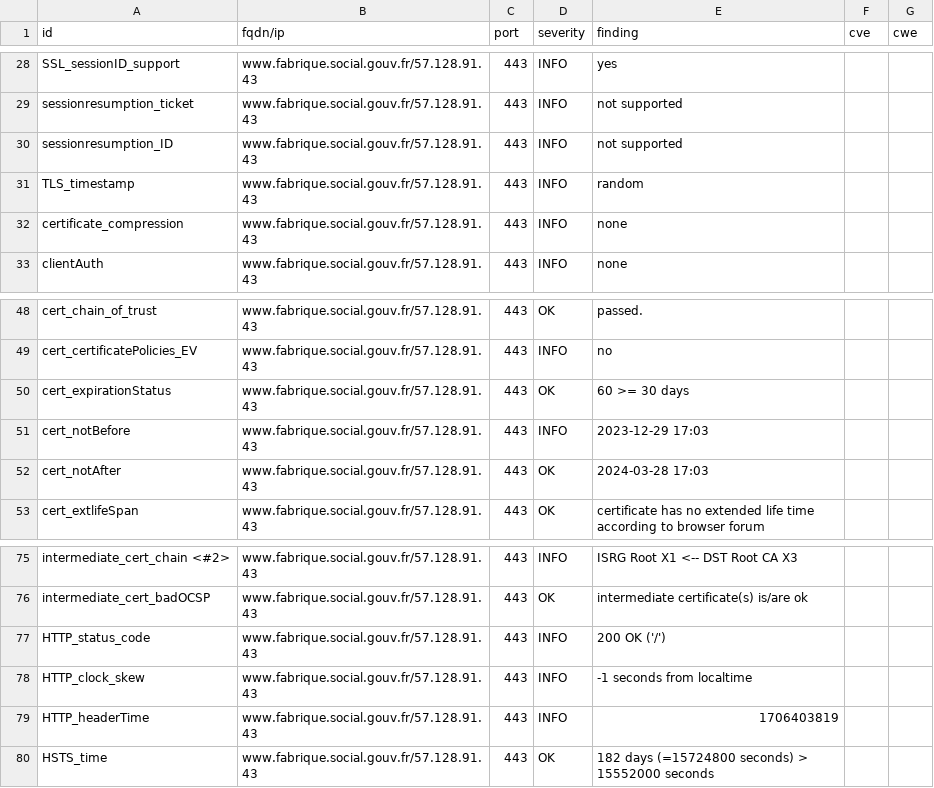
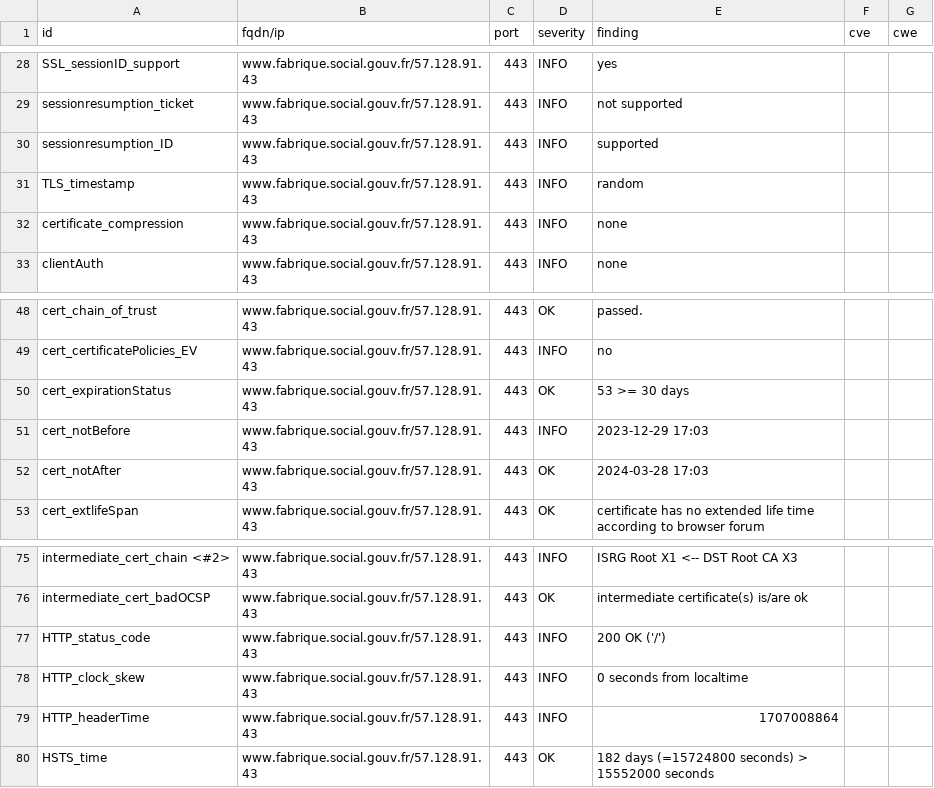
Before and after one commit to MariaSoto/dashdash, a CSV file: results/aHR0cHM6Ly93d3cuZmFicmlxdWUuc29jaWFsLmdvdXYuZnI=/testssl.csv, drawn as a sheet; only a part is shown, gaps mark what is left out.

```diff
--- a/results/aHR0cHM6Ly93d3cuZmFicmlxdWUuc29jaWFsLmdvdXYuZnI=/testssl.csv
+++ b/results/aHR0cHM6Ly93d3cuZmFicmlxdWUuc29jaWFsLmdvdXYuZnI=/testssl.csv
@@ -29,3 +29,3 @@
 "sessionresumption_ticket","www.fabrique.social.gouv.fr/57.128.91.43","443","INFO","not supported","",""
-"sessionresumption_ID","www.fabrique.social.gouv.fr/57.128.91.43","443","INFO","not supported","",""
+"sessionresumption_ID","www.fabrique.social.gouv.fr/57.128.91.43","443","INFO","supported","",""
 "TLS_timestamp","www.fabrique.social.gouv.fr/57.128.91.43","443","INFO","random","",""
@@ -49,3 +49,3 @@
 "cert_certificatePolicies_EV","www.fabrique.social.gouv.fr/57.128.91.43","443","INFO","no","",""
-"cert_expirationStatus","www.fabrique.social.gouv.fr/57.128.91.43","443","OK","60 >= 30 days","",""
+"cert_expirationStatus","www.fabrique.social.gouv.fr/57.128.91.43","443","OK","53 >= 30 days","",""
 "cert_notBefore","www.fabrique.social.gouv.fr/57.128.91.43","443","INFO","2023-12-29 17:03","",""
@@ -77,4 +77,4 @@
 "HTTP_status_code","www.fabrique.social.gouv.fr/57.128.91.43","443","INFO","200 OK ('/')","",""
-"HTTP_clock_skew","www.fabrique.social.gouv.fr/57.128.91.43","443","INFO","-1 seconds from localtime","",""
-"HTTP_headerTime","www.fabrique.social.gouv.fr/57.128.91.43","443","INFO","1706403819","",""
+"HTTP_clock_skew","www.fabrique.social.gouv.fr/57.128.91.43","443","INFO","0 seconds from localtime","",""
+"HTTP_headerTime","www.fabrique.social.gouv.fr/57.128.91.43","443","INFO","1707008864","",""
 "HSTS_time","www.fabrique.social.gouv.fr/57.128.91.43","443","OK","182 days (=15724800 seconds) > 15552000 seconds","",""
```
Also changed, not shown: 10 other files.
